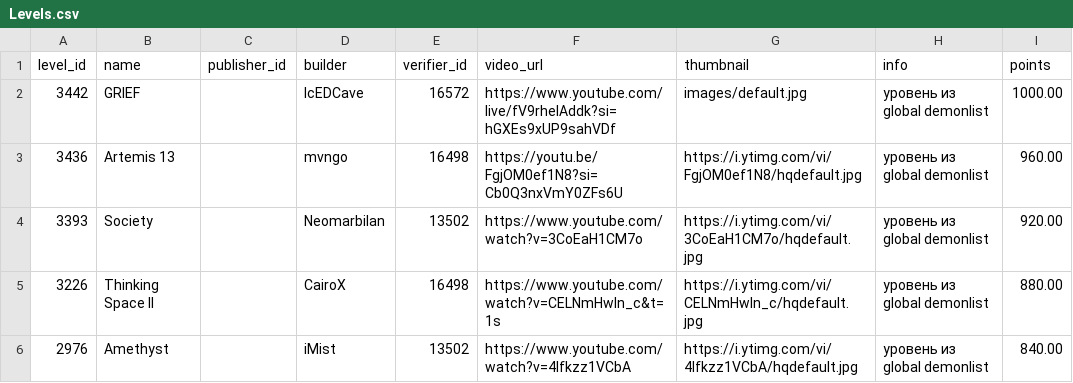
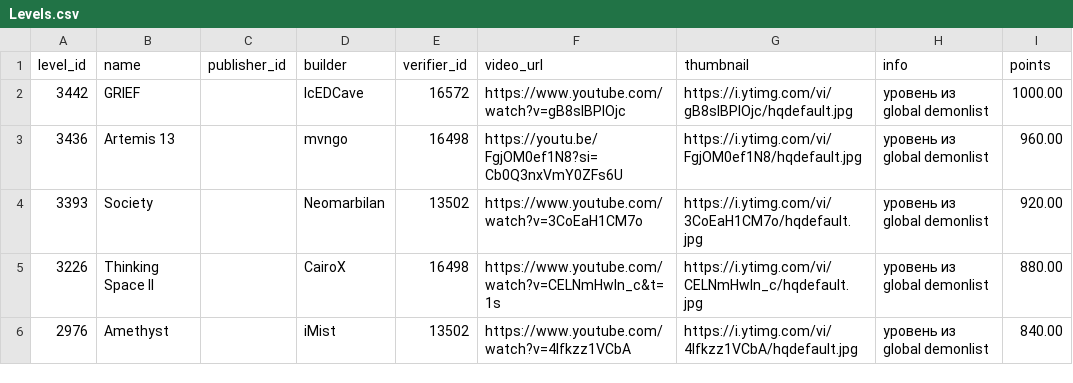
Before and after one commit to hertzzzzzz/h-cr, a CSV file: Levels.csv, drawn as a sheet; only a part is shown.

```diff
--- a/Levels.csv
+++ b/Levels.csv
@@ -1,3 +1,3 @@
 level_id,name,publisher_id,builder,verifier_id,video_url,thumbnail,info,points
-3442,GRIEF,,IcEDCave,16572,https://www.youtube.com/live/fV9rheIAddk?si=hGXEs9xUP9sahVDf,images/default.jpg,уровень из global demonlist,1000.00
+3442,GRIEF,,IcEDCave,16572,https://www.youtube.com/watch?v=gB8slBPlOjc,https://i.ytimg.com/vi/gB8slBPlOjc/hqdefault.jpg,уровень из global demonlist,1000.00
 3436,Artemis 13,,mvngo,16498,https://youtu.be/FgjOM0ef1N8?si=Cb0Q3nxVmY0ZFs6U,https://i.ytimg.com/vi/FgjOM0ef1N8/hqdefault.jpg,уровень из global demonlist,960.00
```
Also changed, not shown: Players.csv.
